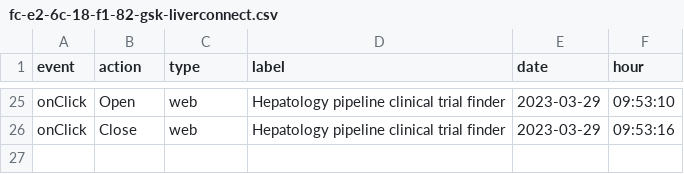
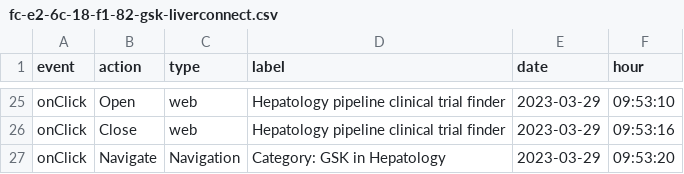
Before and after one commit to LidiaCana/gsk-test, a CSV file: fc-e2-6c-18-f1-82-gsk-liverconnect.csv, drawn as a sheet; only a part is shown, gaps mark what is left out.

Commit message:
Initial commit

```diff
--- a/fc-e2-6c-18-f1-82-gsk-liverconnect.csv
+++ b/fc-e2-6c-18-f1-82-gsk-liverconnect.csv
@@ -26 +26,2 @@
 "onClick","Close","web","Hepatology pipeline clinical trial finder","2023-03-29","09:53:16"
+"onClick","Navigate","Navigation","Category: GSK in Hepatology","2023-03-29","09:53:20"
```
